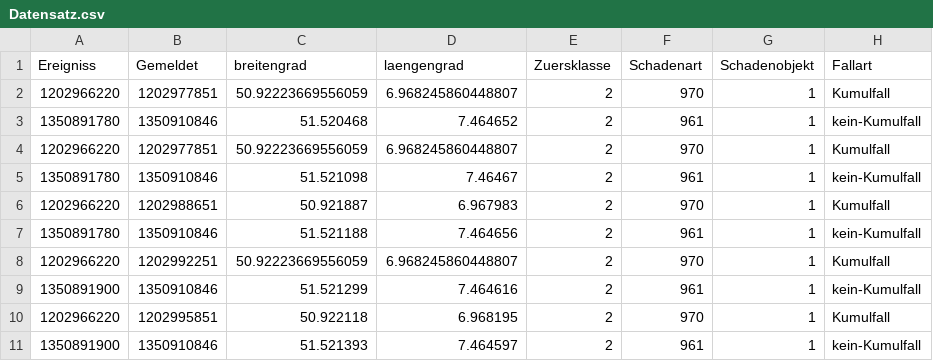
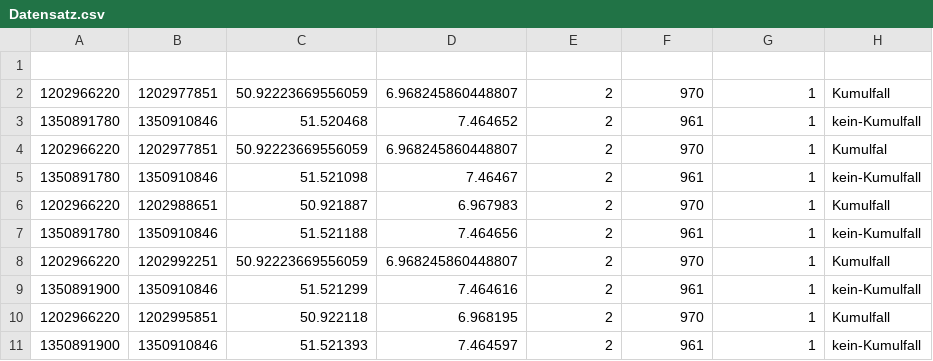
Before and after one commit to Fabusch/SpringMvcCrud, a CSV file: Datensatz.csv, drawn as a sheet; only a part is shown.

Commit message:
Update Datensatz.csv

```diff
--- a/Datensatz.csv
+++ b/Datensatz.csv
@@ -1,5 +1,5 @@
-Ereigniss,Gemeldet,breitengrad,laengengrad,Zuersklasse,Schadenart,Schadenobjekt,Fallart
+
 1202966220,1202977851,50.92223669556059,6.968245860448807,2,970,1,Kumulfall
 1350891780,1350910846,51.520468,7.464652,2,961,1,kein-Kumulfall
-1202966220,1202977851,50.92223669556059,6.968245860448807,2,970,1,Kumulfall
+1202966220,1202977851,50.92223669556059,6.968245860448807,2,970,1,Kumulfal
 1350891780,1350910846,51.521098,7.46467,2,961,1,kein-Kumulfall
```
